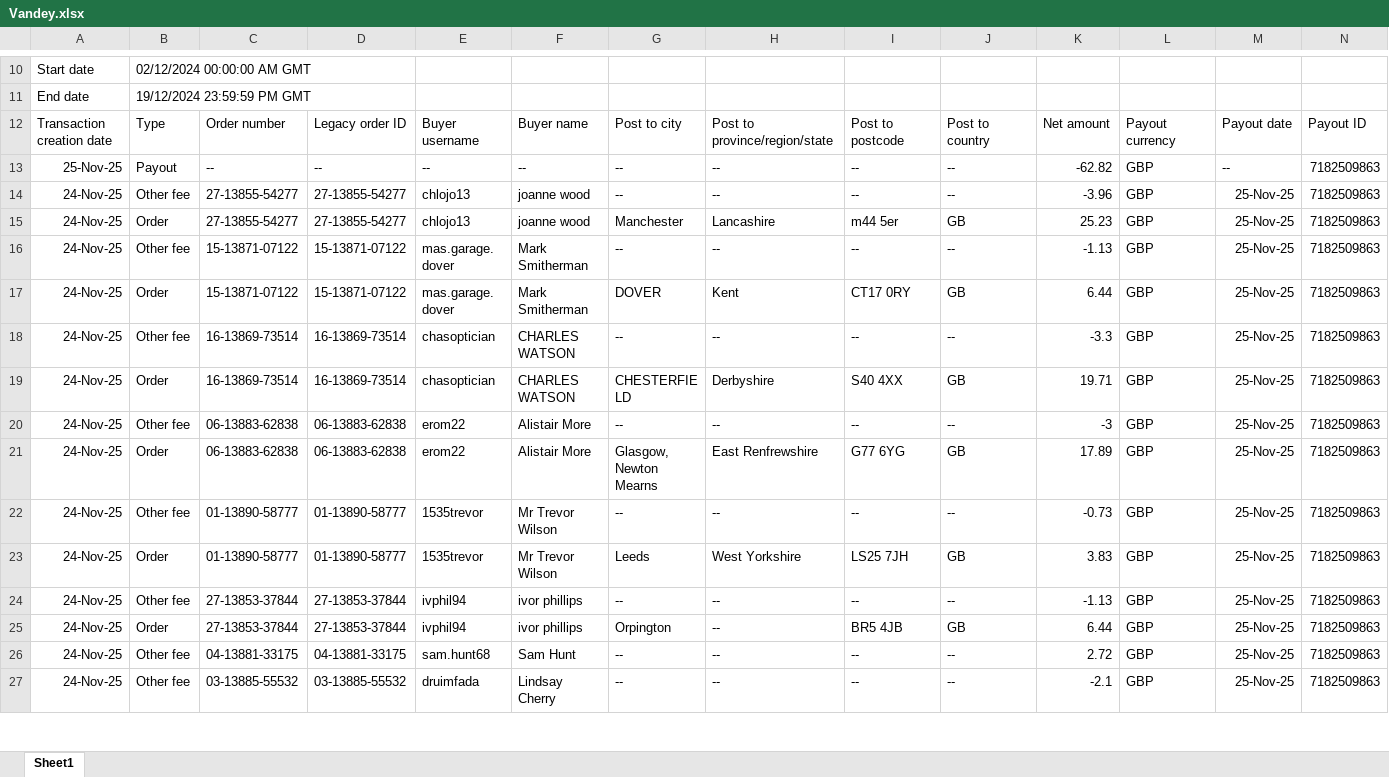
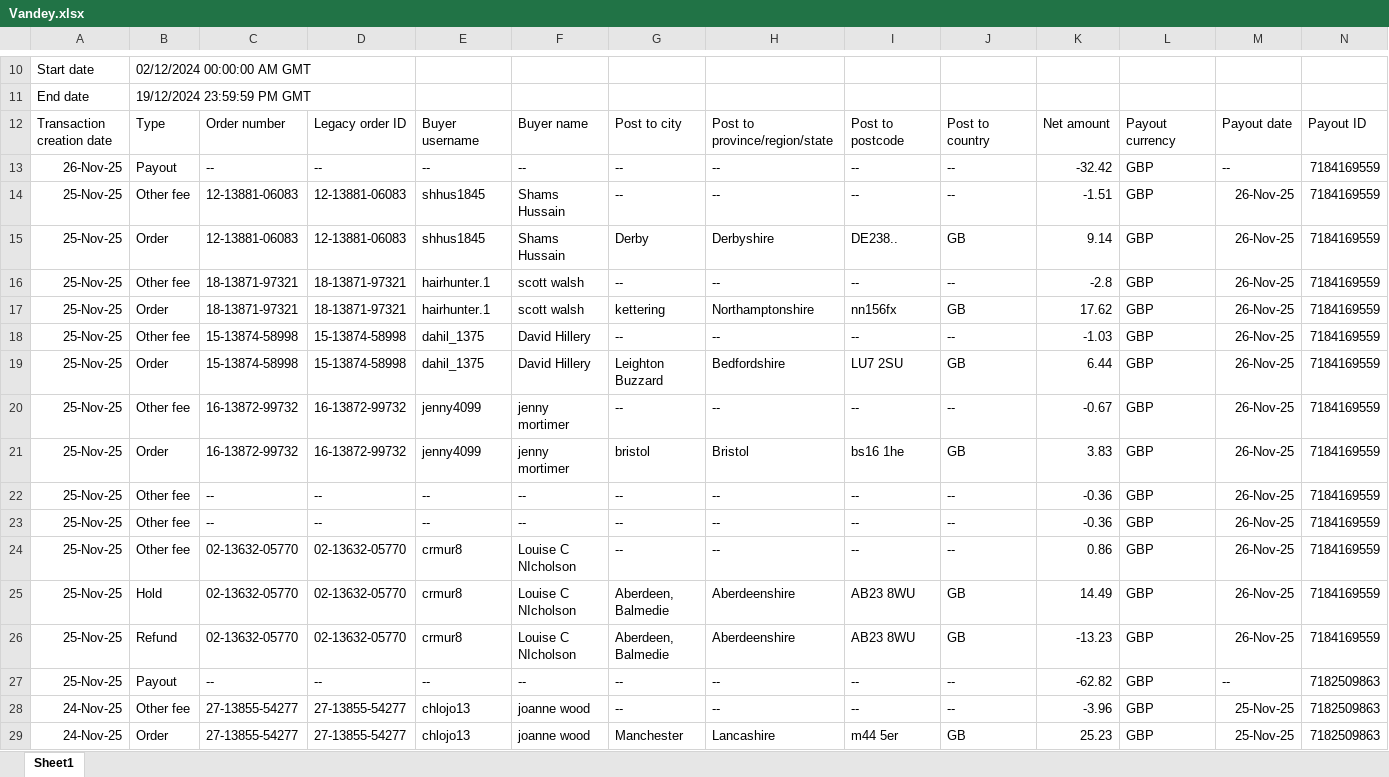
Before and after one commit to NIBH014B/BuckchiDailyReport, an Excel workbook: Raw Sales Data/Vandey.xlsx, sheet Sheet1, drawn as a sheet; only a part is shown, gaps mark what is left out; the shorter side is filled out with more unchanged rows; values as stored, in another font and other column widths than the file's, no borders; rows hold the shown columns only; the diff names each change by its address in the sheet, - before the commit and + after, or states it on an @@ line.

```diff
--- a/Raw Sales Data/Vandey.xlsx (sheet Sheet1)
+++ b/Raw Sales Data/Vandey.xlsx (sheet Sheet1)
+row 13: 26-Nov-25 | Payout | -- | -- | -- | -- | -- | -- | -- | -- | -32.42 | GBP | -- | 7184169559
+row 14: 25-Nov-25 | Other fee | 12-13881-06083 | 12-13881-06083 | shhus1845 | Shams Hussain | -- | -- | -- | -- | -1.51 | GBP | 26-Nov-25 | 7184169559
+row 15: 25-Nov-25 | Order | 12-13881-06083 | 12-13881-06083 | shhus1845 | Shams Hussain | Derby | Derbyshire | DE238.. | GB | 9.14 | GBP | 26-Nov-25 | 7184169559
+row 16: 25-Nov-25 | Other fee | 18-13871-97321 | 18-13871-97321 | hairhunter.1 | scott walsh | -- | -- | -- | -- | -2.8 | GBP | 26-Nov-25 | 7184169559
+row 17: 25-Nov-25 | Order | 18-13871-97321 | 18-13871-97321 | hairhunter.1 | scott walsh | kettering | Northamptonshire | nn156fx | GB | 17.62 | GBP | 26-Nov-25 | 7184169559
+row 18: 25-Nov-25 | Other fee | 15-13874-58998 | 15-13874-58998 | dahil_1375 | David Hillery | -- | -- | -- | -- | -1.03 | GBP | 26-Nov-25 | 7184169559
+row 19: 25-Nov-25 | Order | 15-13874-58998 | 15-13874-58998 | dahil_1375 | David Hillery | Leighton Buzzard | Bedfordshire | LU7 2SU | GB | 6.44 | GBP | 26-Nov-25 | 7184169559
+row 20: 25-Nov-25 | Other fee | 16-13872-99732 | 16-13872-99732 | jenny4099 | jenny mortimer | -- | -- | -- | -- | -0.67 | GBP | 26-Nov-25 | 7184169559
+row 21: 25-Nov-25 | Order | 16-13872-99732 | 16-13872-99732 | jenny4099 | jenny mortimer | bristol | Bristol | bs16 1he | GB | 3.83 | GBP | 26-Nov-25 | 7184169559
+row 22: 25-Nov-25 | Other fee | -- | -- | -- | -- | -- | -- | -- | -- | -0.36 | GBP | 26-Nov-25 | 7184169559
+row 23: 25-Nov-25 | Other fee | -- | -- | -- | -- | -- | -- | -- | -- | -0.36 | GBP | 26-Nov-25 | 7184169559
+row 24: 25-Nov-25 | Other fee | 02-13632-05770 | 02-13632-05770 | crmur8 | Louise C NIcholson | -- | -- | -- | -- | 0.86 | GBP | 26-Nov-25 | 7184169559
+row 25: 25-Nov-25 | Hold | 02-13632-05770 | 02-13632-05770 | crmur8 | Louise C NIcholson | Aberdeen, Balmedie | Aberdeenshire | AB23 8WU | GB | 14.49 | GBP | 26-Nov-25 | 7184169559
+row 26: 25-Nov-25 | Refund | 02-13632-05770 | 02-13632-05770 | crmur8 | Louise C NIcholson | Aberdeen, Balmedie | Aberdeenshire | AB23 8WU | GB | -13.23 | GBP | 26-Nov-25 | 7184169559
```
Also changed, not shown: Raw Sales Data/Amazon.xlsx, Raw Sales Data/Buckchi.xlsx.
